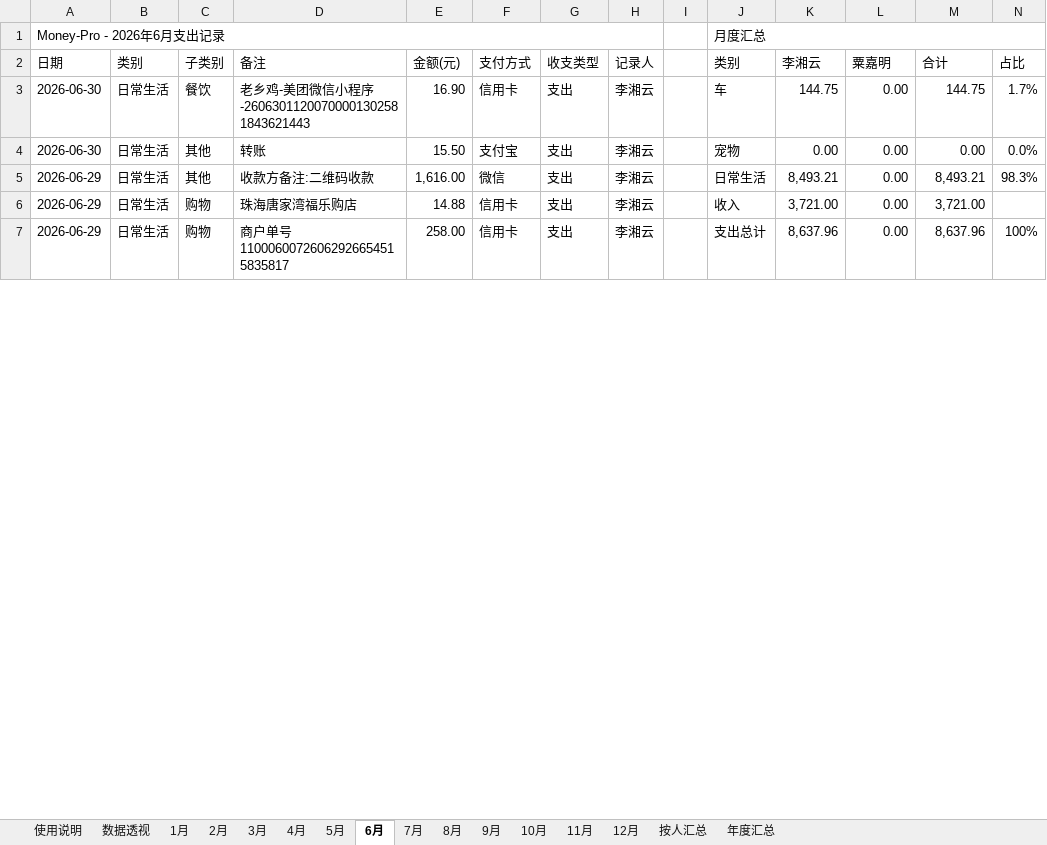
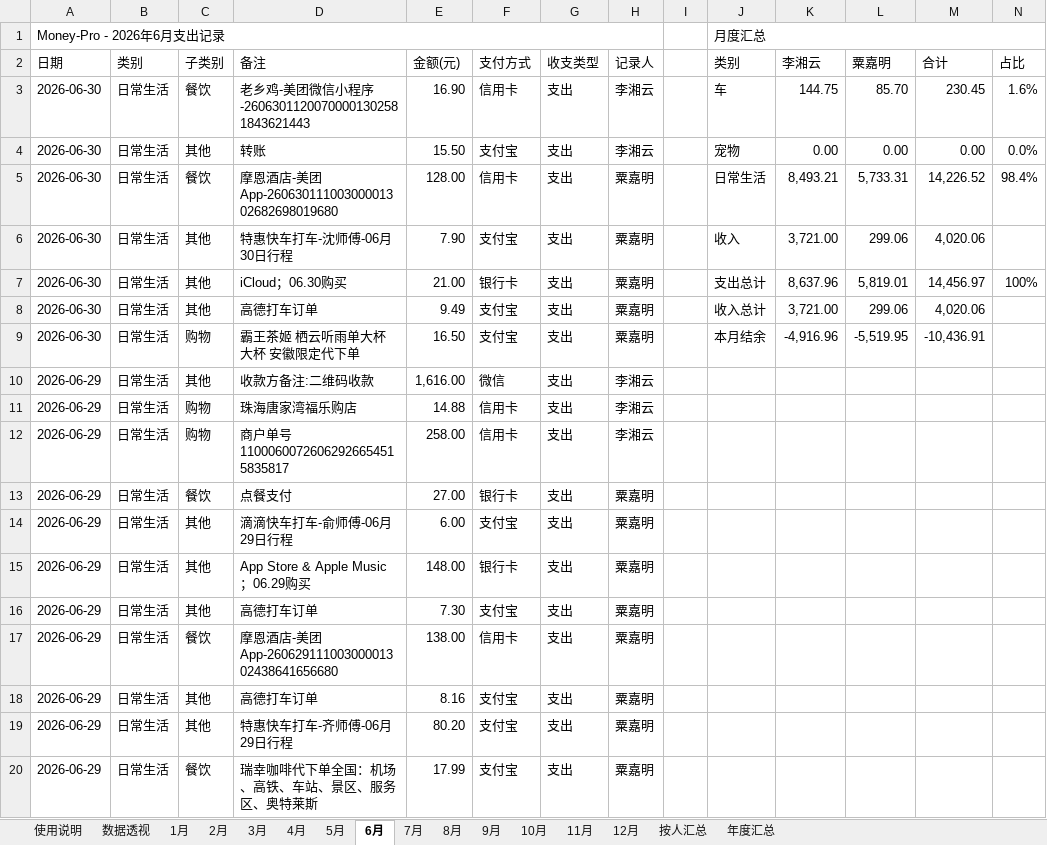
Before and after one commit to XiaoMing-branch/Money-Pro, an Excel workbook: 日常记账表格.xlsx, sheet 6月, drawn as a sheet; only a part is shown; values as stored, in another font and other column widths than the file's, no cell formats; charts and pictures not drawn; addresses are those after the commit; the diff covers the shown part only; the diff names each change by its address in the sheet, - before the commit and + after, or states it on an @@ line.

```diff
--- a/日常记账表格.xlsx (sheet 6月)
+++ b/日常记账表格.xlsx (sheet 6月)
-L3 (粟嘉明): 0.00
+L3 (粟嘉明): 85.70
-M3 (合计): 144.75
+M3 (合计): 230.45
-N3 (占比): 1.7%
+N3 (占比): 1.6%
+row 5: 2026-06-30 | 日常生活 | 餐饮 | 摩恩酒店-美团App-26063011100300001302682698019680 | 128.00 | 信用卡 | 支出 | 粟嘉明 |  | 日常生活 | 8,493.21 | 5,733.31 | 14,226.52 | 98.4%
+row 6: 2026-06-30 | 日常生活 | 其他 | 特惠快车打车-沈师傅-06月30日行程 | 7.90 | 支付宝 | 支出 | 粟嘉明 |  | 收入 | 3,721.00 | 299.06 | 4,020.06
+row 7: 2026-06-30 | 日常生活 | 其他 | iCloud；06.30购买 | 21.00 | 银行卡 | 支出 | 粟嘉明 |  | 支出总计 | 8,637.96 | 5,819.01 | 14,456.97 | 100%
+row 8: 2026-06-30 | 日常生活 | 其他 | 高德打车订单 | 9.49 | 支付宝 | 支出 | 粟嘉明 |  | 收入总计 | 3,721.00 | 299.06 | 4,020.06
+row 9: 2026-06-30 | 日常生活 | 购物 | 霸王茶姬 栖云听雨单大杯大杯 安徽限定代下单 | 16.50 | 支付宝 | 支出 | 粟嘉明 |  | 本月结余 | -4,916.96 | -5,519.95 | -10,436.91
-J10 (类别): 日常生活
+J10 (类别): (empty)
-K10 (李湘云): 8,493.21
+K10 (李湘云): (empty)
-L10:L12 (粟嘉明): 0.00
+L10:L12 (粟嘉明): (empty)
-M10 (合计): 8,493.21
+M10 (合计): (empty)
-N10 (占比): 98.3%
+N10 (占比): (empty)
-J11 (类别): 收入
+J11 (类别): (empty)
-K11 (李湘云): 3,721.00
+K11 (李湘云): (empty)
-M11 (合计): 3,721.00
+M11 (合计): (empty)
-J12 (类别): 支出总计
+J12 (类别): (empty)
-K12 (李湘云): 8,637.96
+K12 (李湘云): (empty)
-M12 (合计): 8,637.96
+M12 (合计): (empty)
-N12 (占比): 100%
+N12 (占比): (empty)
+row 13: 2026-06-29 | 日常生活 | 餐饮 | 点餐支付 | 27.00 | 银行卡 | 支出 | 粟嘉明
+row 14: 2026-06-29 | 日常生活 | 其他 | 滴滴快车打车-俞师傅-06月29日行程 | 6.00 | 支付宝 | 支出 | 粟嘉明
+row 15: 2026-06-29 | 日常生活 | 其他 | App Store & Apple Music；06.29购买 | 148.00 | 银行卡 | 支出 | 粟嘉明
+row 16: 2026-06-29 | 日常生活 | 其他 | 高德打车订单 | 7.30 | 支付宝 | 支出 | 粟嘉明
+row 17: 2026-06-29 | 日常生活 | 餐饮 | 摩恩酒店-美团App-26062911100300001302438641656680 | 138.00 | 信用卡 | 支出 | 粟嘉明
+row 18: 2026-06-29 | 日常生活 | 其他 | 高德打车订单 | 8.16 | 支付宝 | 支出 | 粟嘉明
+row 19: 2026-06-29 | 日常生活 | 其他 | 特惠快车打车-齐师傅-06月29日行程 | 80.20 | 支付宝 | 支出 | 粟嘉明
+row 20: 2026-06-29 | 日常生活 | 餐饮 | 瑞幸咖啡代下单全国：机场、高铁、车站、景区、服务区、奥特莱斯 | 17.99 | 支付宝 | 支出 | 粟嘉明
```
Also changed, not shown: 71 added rows and 8 edited cells elsewhere in this sheet, sheet 数据透视, sheet 5月, sheet 1月, sheet 4月, sheet 2月, sheet 3月, 2 more sheets, cell formats, 1 other file.
